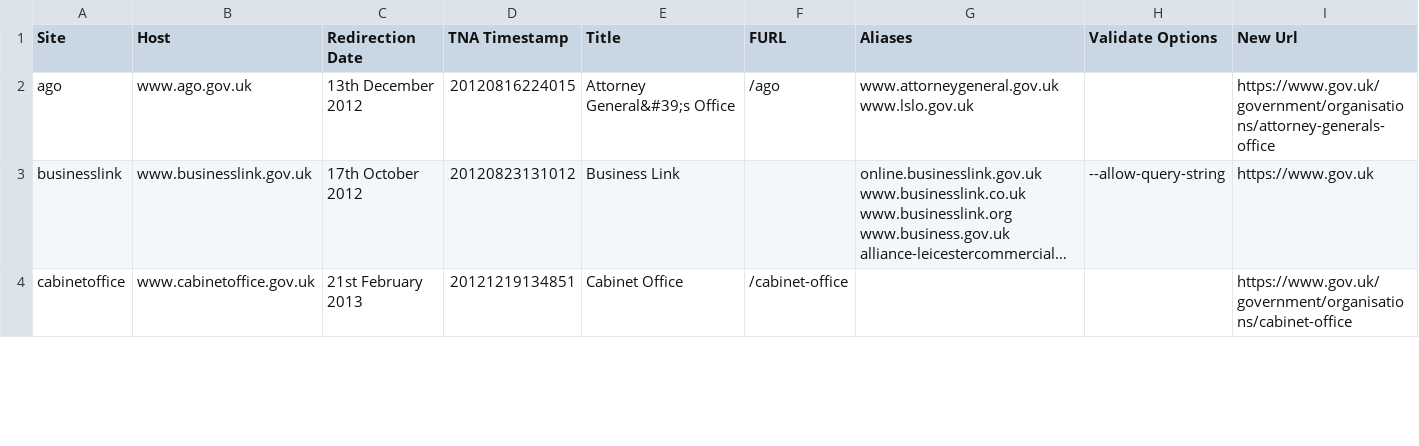
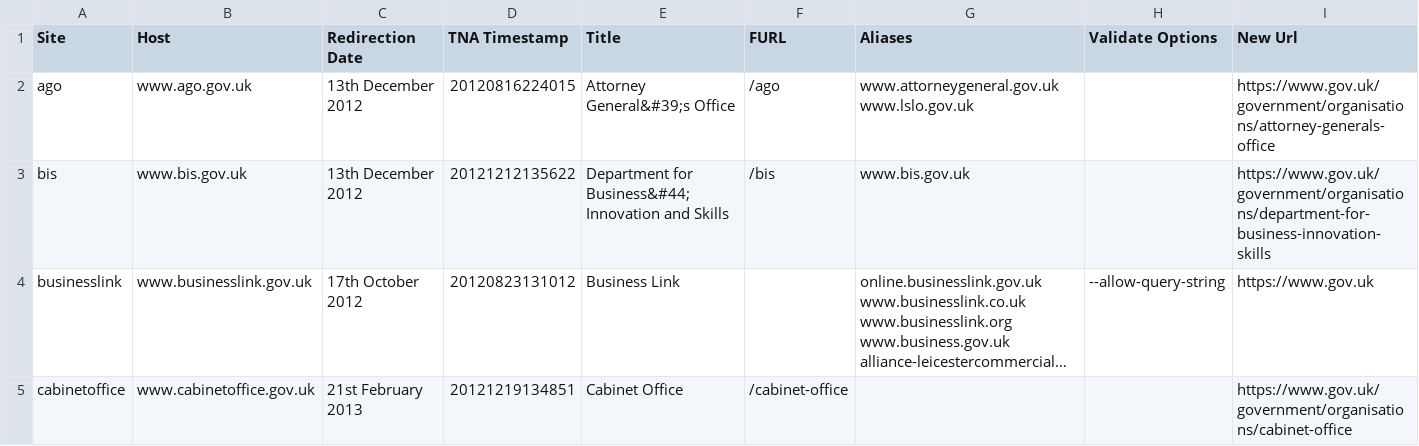
Before and after one commit to alphagov/transition-config, a CSV file: data/sites.csv, drawn as a sheet; only a part is shown; long unchanged cells end in …; the diff covers the shown part only; the diff names each change by its address in the sheet, - before the commit and + after, or states it on an @@ line.

```diff
--- a/data/sites.csv
+++ b/data/sites.csv
+row 3: bis | www.bis.gov.uk | 13th December 2012 | 20121212135622 | Department for Business&#44; Innovation and Skills | /bis | www.bis.gov.uk |  | https://www.gov.uk/government/organisations/department-for-business-innovation-skills
```
Also changed, not shown: 1 added row and 2 edited cells elsewhere in this file, 4 other files.
